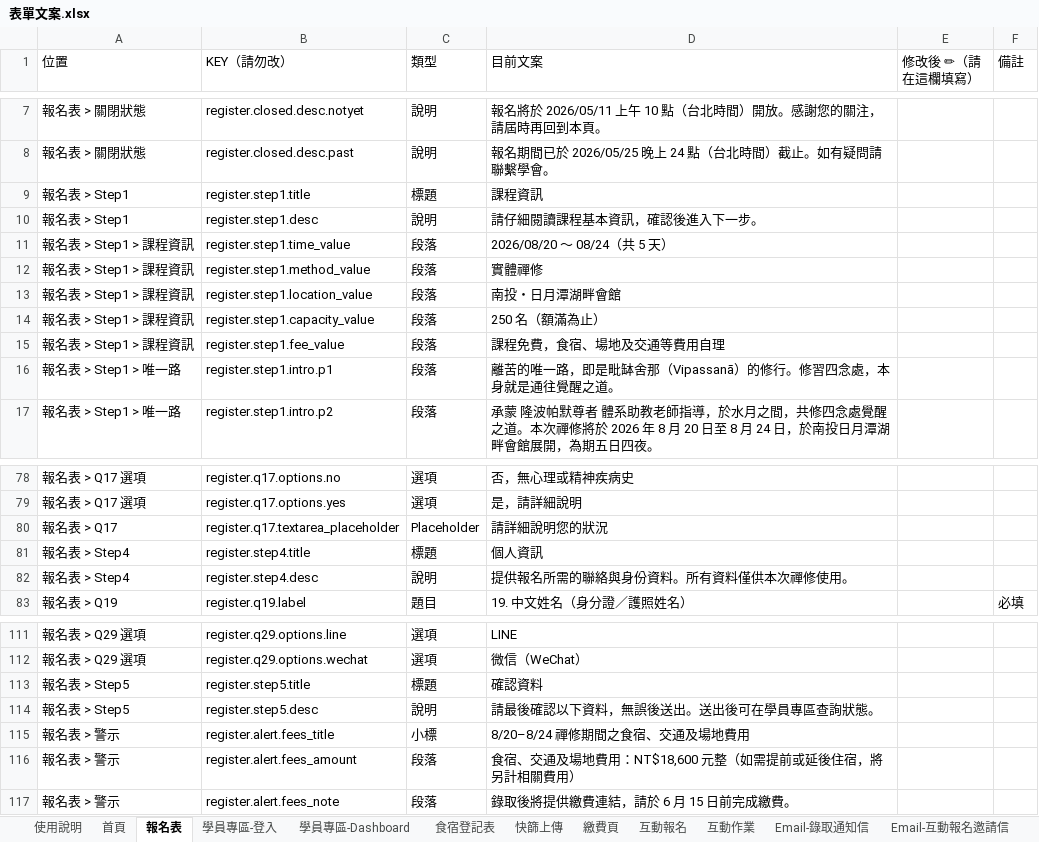
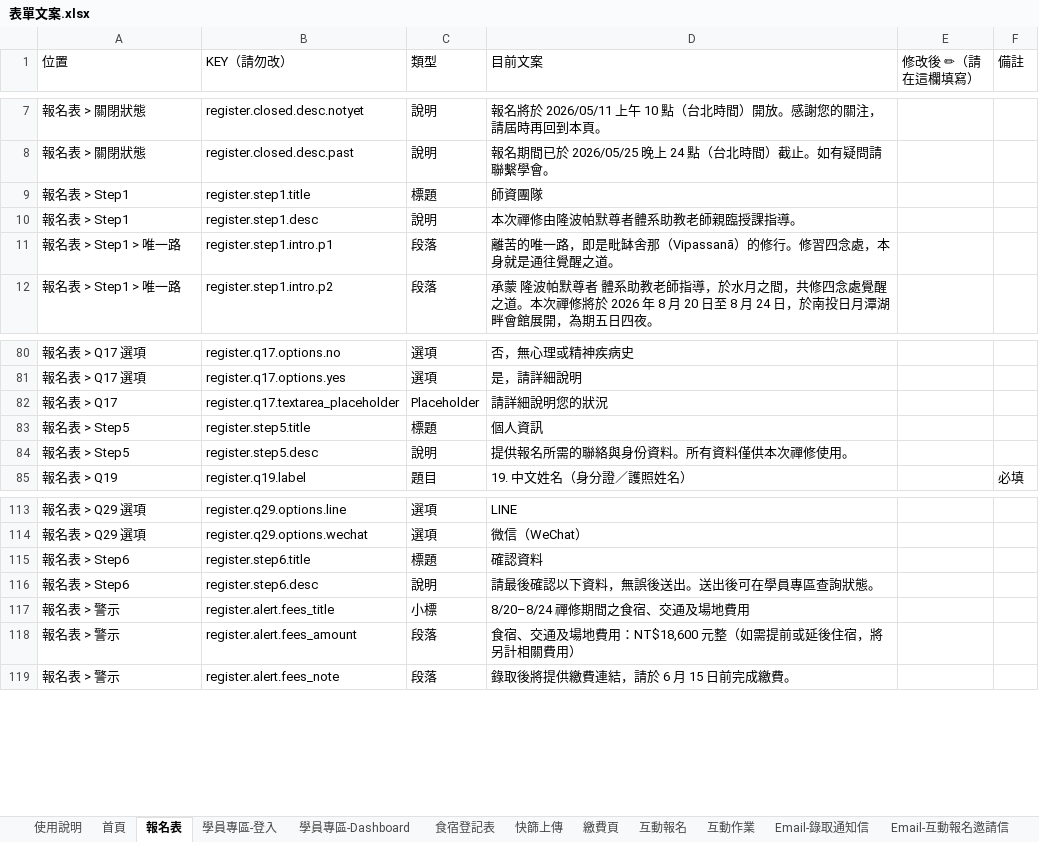
Before and after one commit to dharmaworker/satipatthana-reg, an Excel workbook: docs/客戶交付/表單文案.xlsx, sheet 報名表, drawn as a sheet; only a part is shown, gaps mark what is left out; values as stored, in another font and other column widths than the file's, no cell formats; removed rows and columns are numbered as before the commit, all else as after; the diff covers the shown part only; the diff names each change by its address in the sheet, - before the commit and + after, or states it on an @@ line.

```diff
--- a/docs/客戶交付/表單文案.xlsx (sheet 報名表)
+++ b/docs/客戶交付/表單文案.xlsx (sheet 報名表)
-D9 (目前文案): 課程資訊
+D9 (目前文案): 師資團隊
-D10 (目前文案): 請仔細閱讀課程基本資訊，確認後進入下一步。
+D10 (目前文案): 本次禪修由隆波帕默尊者體系助教老師親臨授課指導。
-row 11: 報名表 > Step1 > 課程資訊 | register.step1.time_value | 段落 | 2026/08/20 ～ 08/24（共 5 天）
-row 12: 報名表 > Step1 > 課程資訊 | register.step1.method_value | 段落 | 實體禪修
-row 13: 報名表 > Step1 > 課程資訊 | register.step1.location_value | 段落 | 南投・日月潭湖畔會館
-row 14: 報名表 > Step1 > 課程資訊 | register.step1.capacity_value | 段落 | 250 名（額滿為止）
-row 15: 報名表 > Step1 > 課程資訊 | register.step1.fee_value | 段落 | 課程免費，食宿、場地及交通等費用自理
-A83:A84 (位置): 報名表 > Step4
+A83:A84 (位置): 報名表 > Step5
-B83 (KEY（請勿改）): register.step4.title
+B83 (KEY（請勿改）): register.step5.title
-B84 (KEY（請勿改）): register.step4.desc
+B84 (KEY（請勿改）): register.step5.desc
-A115:A116 (位置): 報名表 > Step5
+A115:A116 (位置): 報名表 > Step6
-B115 (KEY（請勿改）): register.step5.title
+B115 (KEY（請勿改）): register.step6.title
-B116 (KEY（請勿改）): register.step5.desc
+B116 (KEY（請勿改）): register.step6.desc
```
Also changed, not shown: 7 added rows and 32 edited cells elsewhere in this sheet, cell formats, 2 other files.
